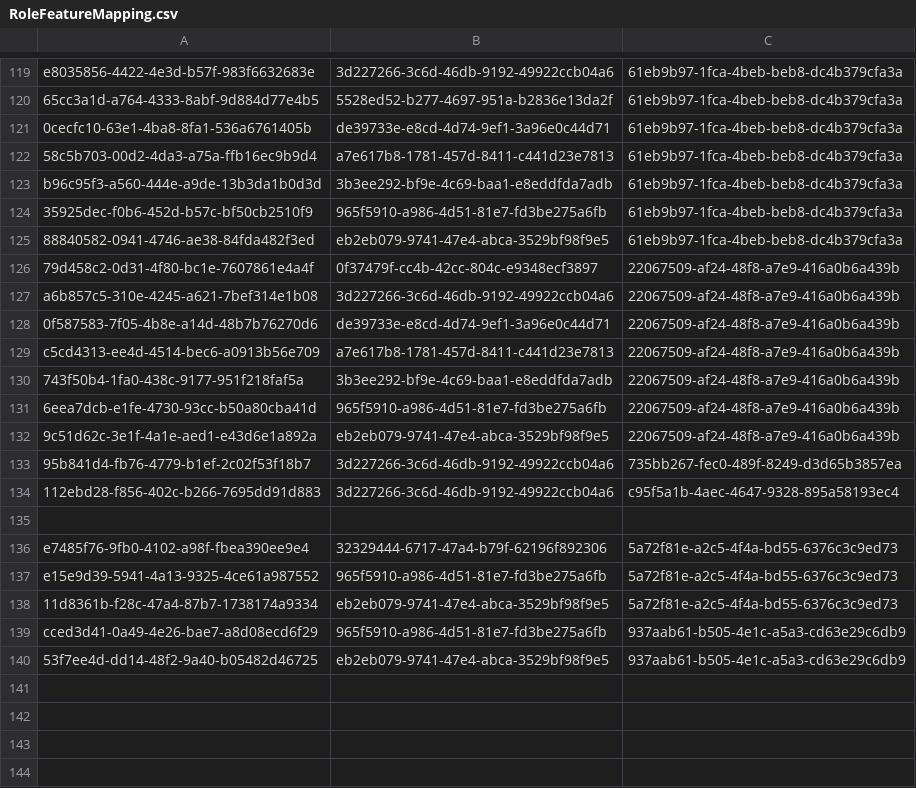
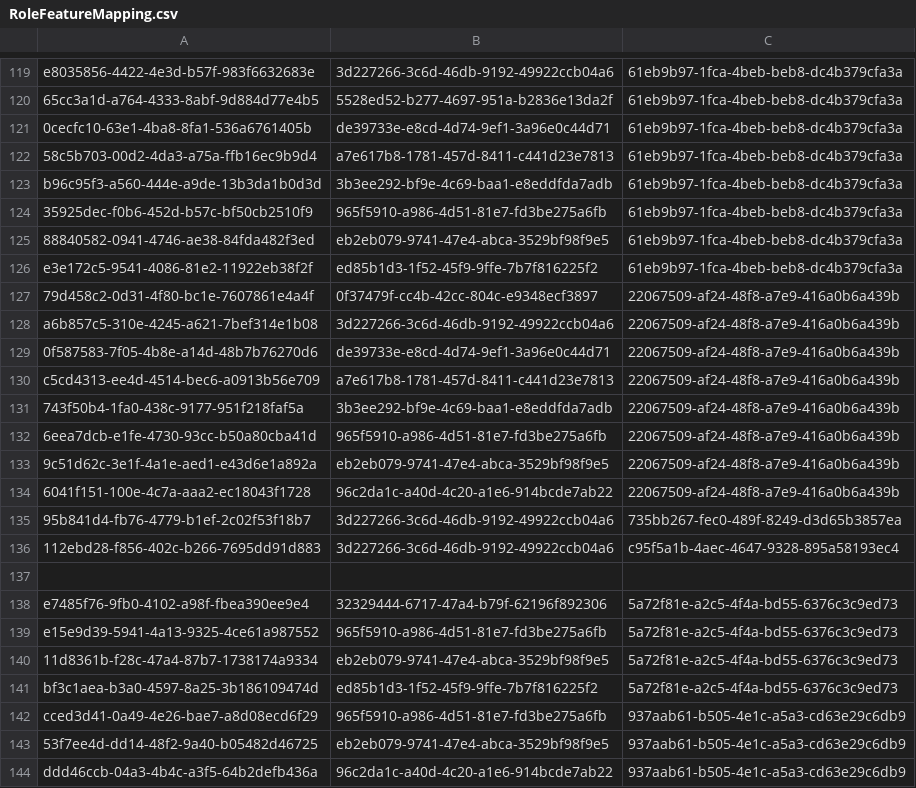
Before and after one commit to balachandhru-hub/main-backend-sila, a CSV file: src/Platform/Identity/Identity.Infrastructure/Migrations/RoleFeatureMapping.csv, drawn as a sheet; only a part is shown, gaps mark what is left out.

Commit message:
changes

```diff
--- a/src/Platform/Identity/Identity.Infrastructure/Migrations/RoleFeatureMapping.csv
+++ b/src/Platform/Identity/Identity.Infrastructure/Migrations/RoleFeatureMapping.csv
@@ -125,2 +125,3 @@ b96c95f3-a560-444e-a9de-13b3da1b0d3d,3b3ee292-bf9e-4c69-baa1-e8eddfda7adb,61eb9b
 88840582-0941-4746-ae38-84fda482f3ed,eb2eb079-9741-47e4-abca-3529bf98f9e5,61eb9b97-1fca-4beb-beb8-dc4b379cfa3a
+e3e172c5-9541-4086-81e2-11922eb38f2f,ed85b1d3-1f52-45f9-9ffe-7b7f816225f2,61eb9b97-1fca-4beb-beb8-dc4b379cfa3a
 79d458c2-0d31-4f80-bc1e-7607861e4a4f,0f37479f-cc4b-42cc-804c-e9348ecf3897,22067509-af24-48f8-a7e9-416a0b6a439b
@@ -132,2 +133,3 @@ c5cd4313-ee4d-4514-bec6-a0913b56e709,a7e617b8-1781-457d-8411-c441d23e7813,220675
 9c51d62c-3e1f-4a1e-aed1-e43d6e1a892a,eb2eb079-9741-47e4-abca-3529bf98f9e5,22067509-af24-48f8-a7e9-416a0b6a439b
+6041f151-100e-4c7a-aaa2-ec18043f1728,96c2da1c-a40d-4c20-a1e6-914bcde7ab22,22067509-af24-48f8-a7e9-416a0b6a439b
 95b841d4-fb76-4779-b1ef-2c02f53f18b7,3d227266-3c6d-46db-9192-49922ccb04a6,735bb267-fec0-489f-8249-d3d65b3857ea
@@ -138,3 +140,5 @@ e15e9d39-5941-4a13-9325-4ce61a987552,965f5910-a986-4d51-81e7-fd3be275a6fb,5a72f8
 11d8361b-f28c-47a4-87b7-1738174a9334,eb2eb079-9741-47e4-abca-3529bf98f9e5,5a72f81e-a2c5-4f4a-bd55-6376c3c9ed73
+bf3c1aea-b3a0-4597-8a25-3b186109474d,ed85b1d3-1f52-45f9-9ffe-7b7f816225f2,5a72f81e-a2c5-4f4a-bd55-6376c3c9ed73
 cced3d41-0a49-4e26-bae7-a8d08ecd6f29,965f5910-a986-4d51-81e7-fd3be275a6fb,937aab61-b505-4e1c-a5a3-cd63e29c6db9
 53f7ee4d-dd14-48f2-9a40-b05482d46725,eb2eb079-9741-47e4-abca-3529bf98f9e5,937aab61-b505-4e1c-a5a3-cd63e29c6db9
+ddd46ccb-04a3-4b4c-a3f5-64b2defb436a,96c2da1c-a40d-4c20-a1e6-914bcde7ab22,937aab61-b505-4e1c-a5a3-cd63e29c6db9
```
